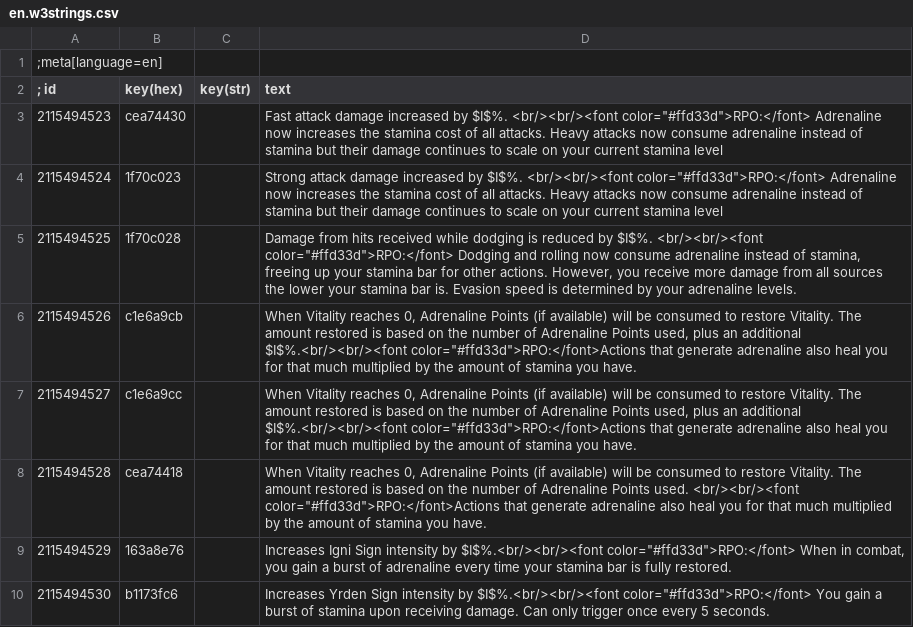
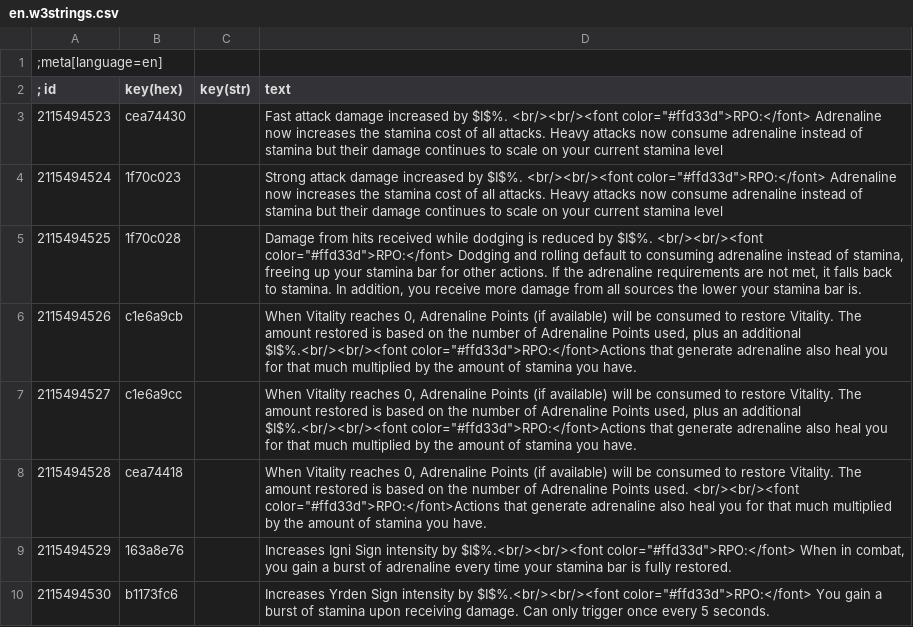
Before and after one commit to Aelto/tw3-resources-perks-overhaul, a CSV file: strings-perks/en.w3strings.csv, drawn as a sheet; only a part is shown.

Commit message:
update strings

```diff
--- a/strings-perks/en.w3strings.csv
+++ b/strings-perks/en.w3strings.csv
@@ -4,3 +4,3 @@
 2115494524|1f70c023||Strong attack damage increased by $I$%. <br/><br/><font color="#ffd33d">RPO:</font> Adrenaline now increases the stamina cost of all attacks. Heavy attacks now consume adrenaline instead of stamina but their damage continues to scale on your current stamina level
-2115494525|1f70c028||Damage from hits received while dodging is reduced by $I$%. <br/><br/><font color="#ffd33d">RPO:</font> Dodging and rolling now consume adrenaline instead of stamina, freeing up your stamina bar for other actions. However, you receive more damage from all sources the lower your stamina bar is. Evasion speed is determined by your adrenaline levels.
+2115494525|1f70c028||Damage from hits received while dodging is reduced by $I$%. <br/><br/><font color="#ffd33d">RPO:</font> Dodging and rolling default to consuming adrenaline instead of stamina, freeing up your stamina bar for other actions. If the adrenaline requirements are not met, it falls back to stamina. In addition, you receive more damage from all sources the lower your stamina bar is.
 2115494526|c1e6a9cb||When Vitality reaches 0, Adrenaline Points (if available) will be consumed to restore Vitality. The amount restored is based on the number of Adrenaline Points used, plus an additional $I$%.<br/><br/><font color="#ffd33d">RPO:</font>Actions that generate adrenaline also heal you for that much multiplied by the amount of stamina you have.
```
Also changed, not shown: 16 other files.
